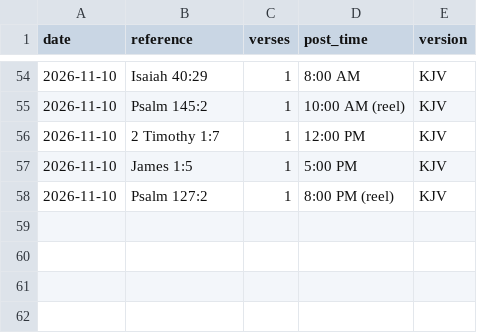
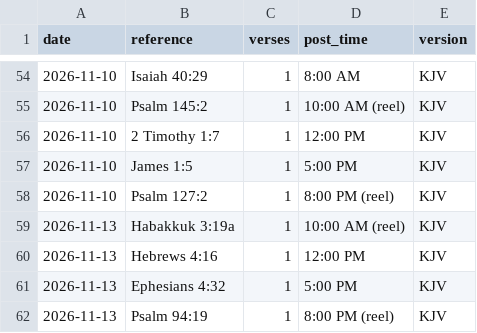
Before and after one commit to onelifemediallc-sudo/lovegod-media, a CSV file: verse-log.csv, drawn as a sheet; only a part is shown, gaps mark what is left out.

```diff
--- a/verse-log.csv
+++ b/verse-log.csv
@@ -58 +58,5 @@ date,reference,verses,post_time,version
 2026-11-10,Psalm 127:2,1,8:00 PM (reel),KJV
+2026-11-13,Habakkuk 3:19a,1,10:00 AM (reel),KJV
+2026-11-13,Hebrews 4:16,1,12:00 PM,KJV
+2026-11-13,Ephesians 4:32,1,5:00 PM,KJV
+2026-11-13,Psalm 94:19,1,8:00 PM (reel),KJV
```
